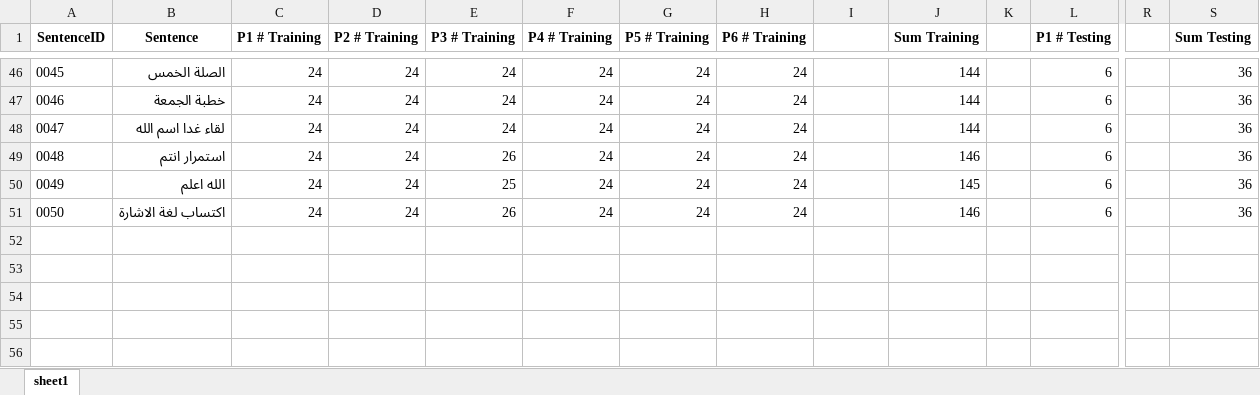
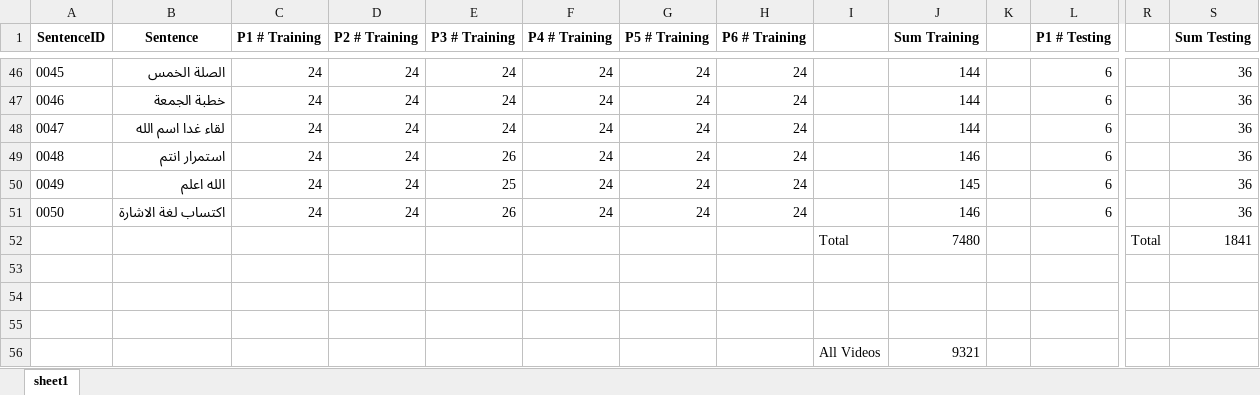
Before and after one commit to lamiselsayed/Senior-Design-Code, an Excel workbook: Dataset Excel Sheets/Num of Vids Train and Test.xlsx, sheet sheet1, drawn as a sheet; only a part is shown, gaps mark what is left out; values as stored, in another font and other column widths than the file's, no borders; conditional formats not drawn; rows hold the shown columns only; the diff names each change by its address in the sheet, - before the commit and + after, or states it on an @@ line.

Commit message:
added total number of videos to excel sheet

```diff
--- a/Dataset Excel Sheets/Num of Vids Train and Test.xlsx (sheet sheet1)
+++ b/Dataset Excel Sheets/Num of Vids Train and Test.xlsx (sheet sheet1)
+row 52:  |  |  |  |  |  |  |  | Total | 7480 |  |  | Total | 1841
+row 53: (empty)
+row 54: (empty)
+row 55: (empty)
+row 56:  |  |  |  |  |  |  |  | All Videos | 9321
```
